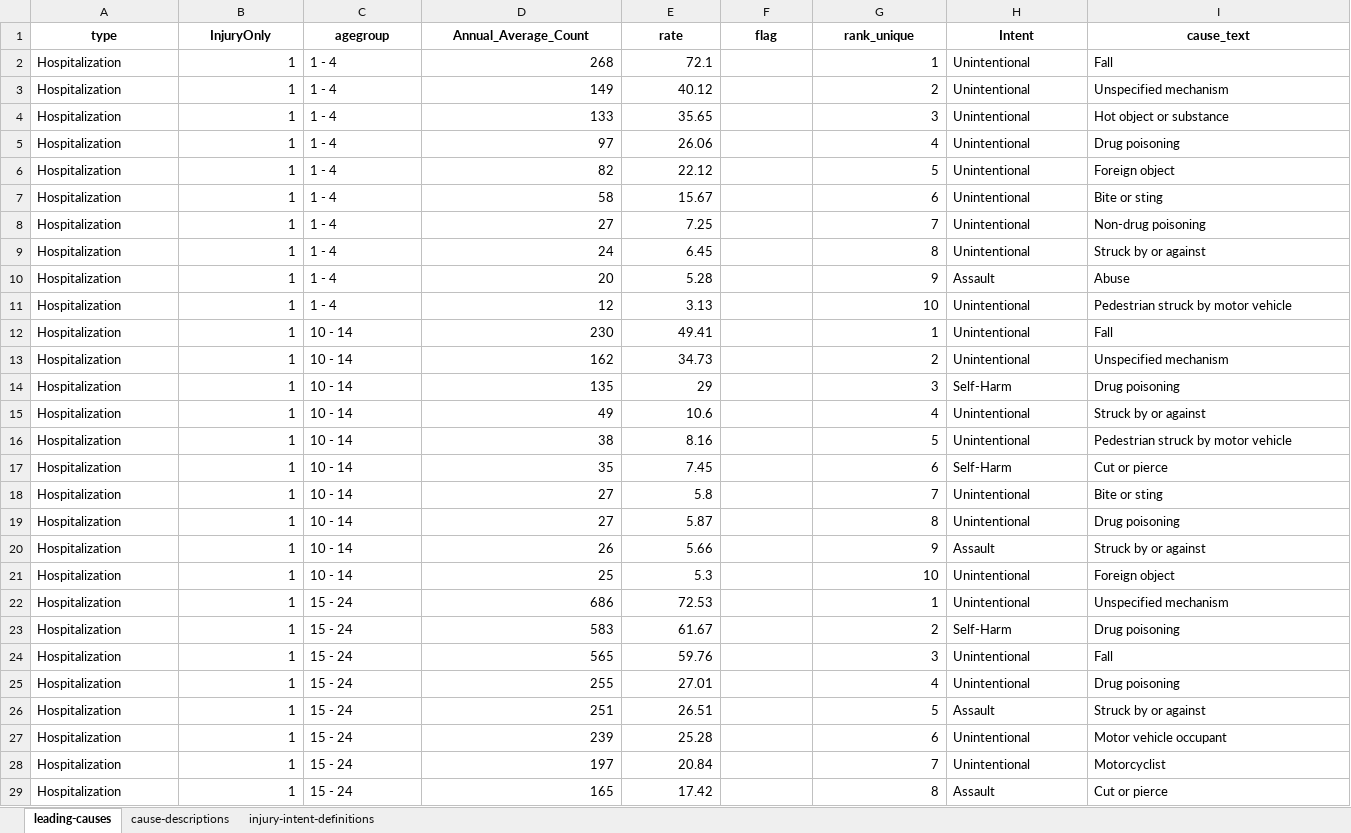
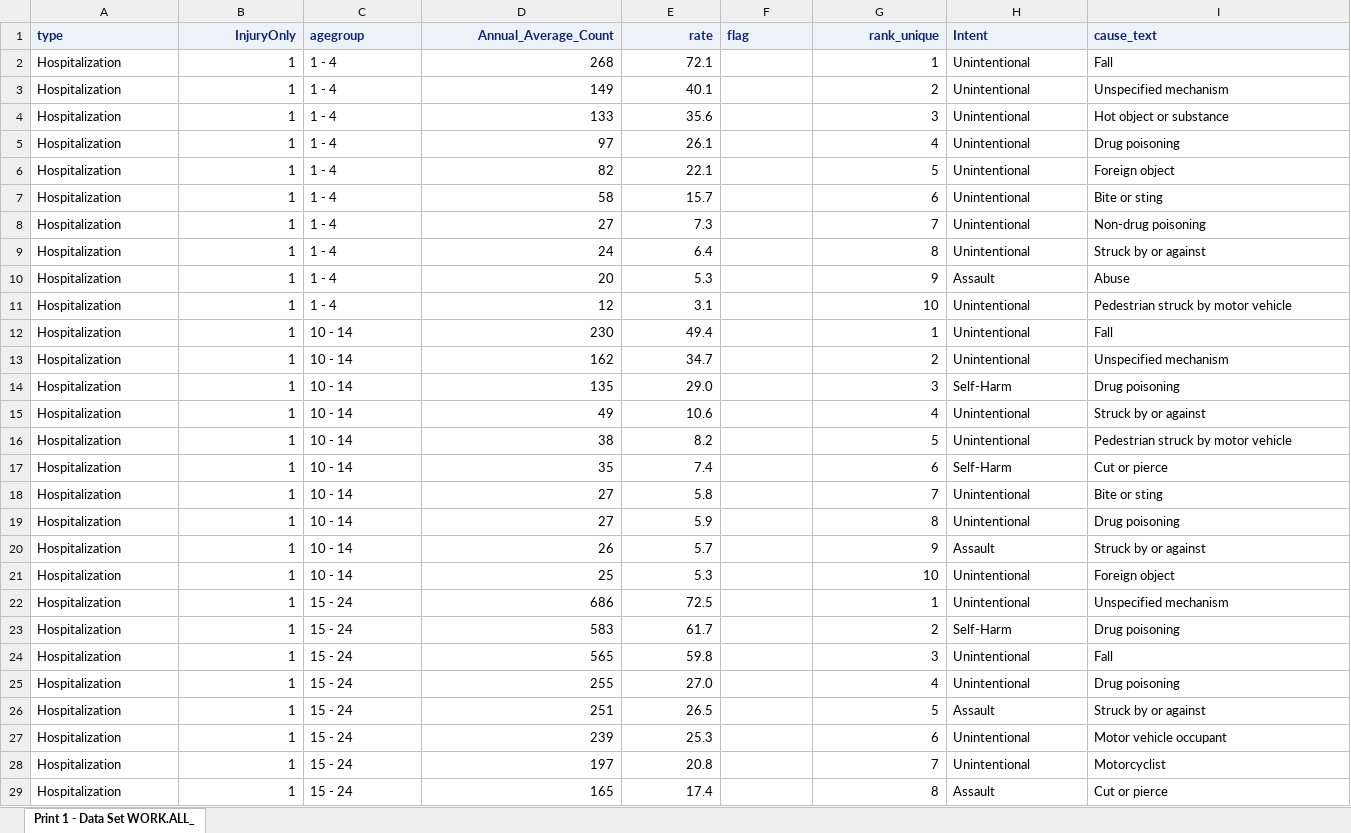
Before and after one commit to nychealth/EH-dataportal, an Excel workbook: content/data-features/leading-causes/data/leading-causes.xlsx, sheet Print 1 - Data Set WORK.ALL_, drawn as a sheet; only a part is shown; values as stored, in another font and other column widths than the file's, no borders; the diff covers the shown part only; the diff names each change by its address in the sheet, - before the commit and + after, or states it on an @@ line.

Commit message:
update data

```diff
--- a/content/data-features/leading-causes/data/leading-causes.xlsx (sheet Print 1 - Data Set WORK.ALL_)
+++ b/content/data-features/leading-causes/data/leading-causes.xlsx (sheet Print 1 - Data Set WORK.ALL_)
-sheet tab: leading-causes
+sheet tab: Print 1 - Data Set WORK.ALL_
-sheet tab: cause-descriptions
-sheet tab: injury-intent-definitions
@@ A1:I1 fill: none → #EDF2F9, text colour: black → #112277 @@
-A1 alignment: center
+A1 alignment: left
-B1 alignment: center
+B1 alignment: right
-C1 alignment: center
+C1 alignment: left
-D1:E1 alignment: center
+D1:E1 alignment: right
-F1 alignment: center
+F1 alignment: left
-G1 alignment: center
+G1 alignment: right
-H1:I1 alignment: center
+H1:I1 alignment: left
-E3 (rate): 40.12
+E3 (rate): 40.1
-E4 (rate): 35.65
+E4 (rate): 35.6
-E5 (rate): 26.06
+E5 (rate): 26.1
-E6 (rate): 22.12
+E6 (rate): 22.1
-E7 (rate): 15.67
+E7 (rate): 15.7
-E8 (rate): 7.25
+E8 (rate): 7.3
-E9 (rate): 6.45
+E9 (rate): 6.4
-E10 (rate): 5.28
+E10 (rate): 5.3
-E11 (rate): 3.13
+E11 (rate): 3.1
-E12 (rate): 49.41
+E12 (rate): 49.4
-E13 (rate): 34.73
+E13 (rate): 34.7
-E14 (rate): 29
+E14 (rate): 29.0
-E16 (rate): 8.16
+E16 (rate): 8.2
-E17 (rate): 7.45
+E17 (rate): 7.4
-E19 (rate): 5.87
+E19 (rate): 5.9
-E20 (rate): 5.66
+E20 (rate): 5.7
-E22 (rate): 72.53
+E22 (rate): 72.5
-E23 (rate): 61.67
+E23 (rate): 61.7
-E24 (rate): 59.76
+E24 (rate): 59.8
-E25 (rate): 27.01
+E25 (rate): 27.0
-E26 (rate): 26.51
+E26 (rate): 26.5
-E27 (rate): 25.28
+E27 (rate): 25.3
-E28 (rate): 20.84
+E28 (rate): 20.8
-E29 (rate): 17.42
+E29 (rate): 17.4
```
Also changed, not shown: 23 added rows and 585 edited cells elsewhere in this sheet.
